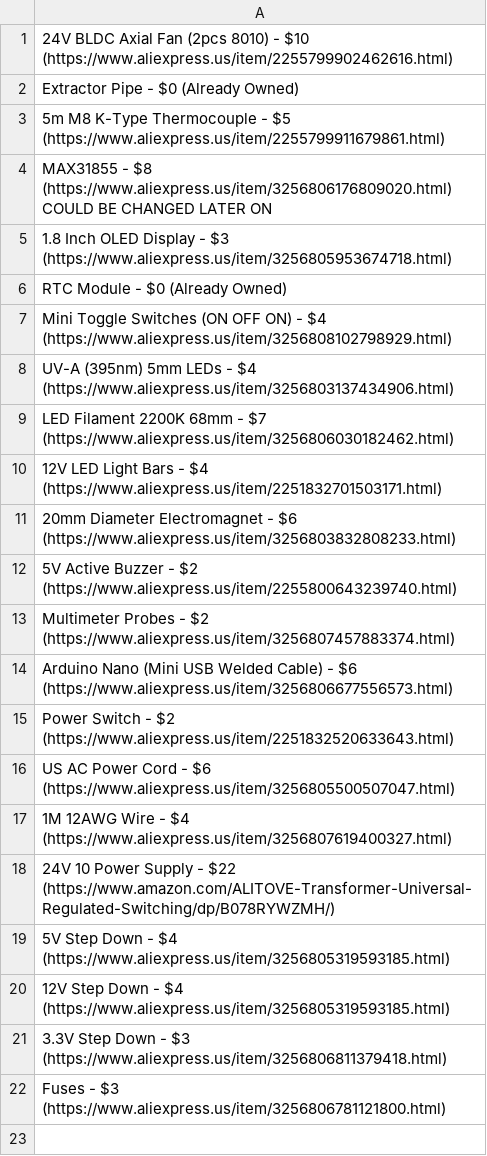
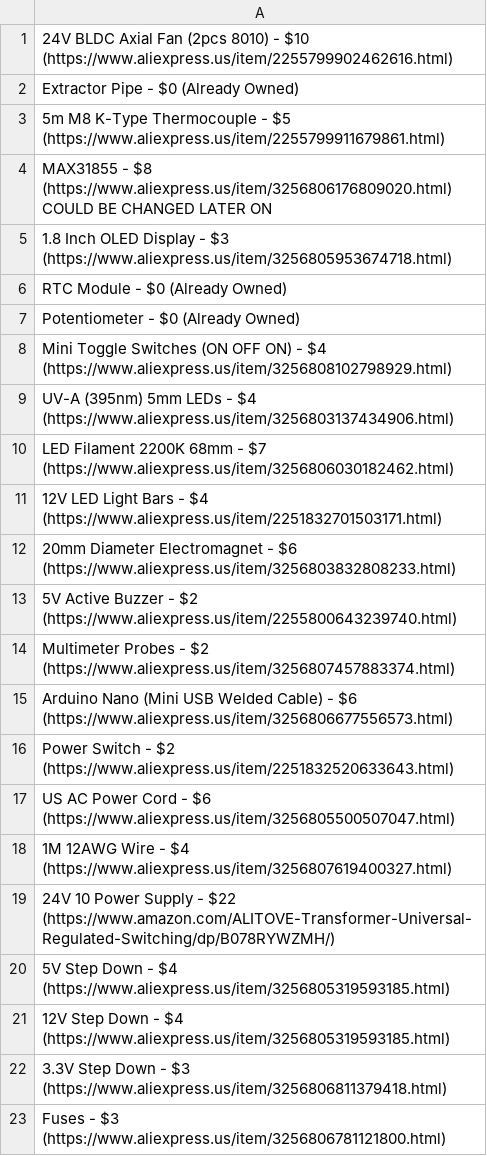
Before and after one commit to Firestorm108/FluxPal, a CSV file: BOM.csv, drawn as a sheet; the diff names each change by its address in the sheet, - before the commit and + after, or states it on an @@ line.

Commit message:
Update BOM.csv

```diff
--- a/BOM.csv
+++ b/BOM.csv
+row 7: Potentiometer - $0 (Already Owned)
```
